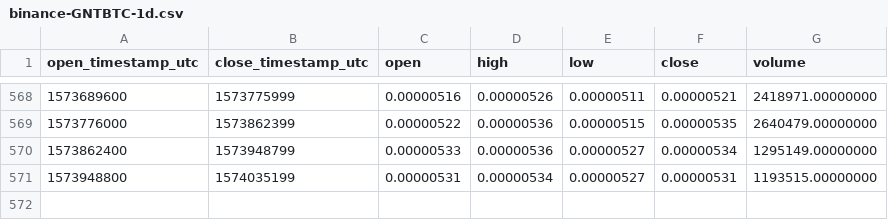
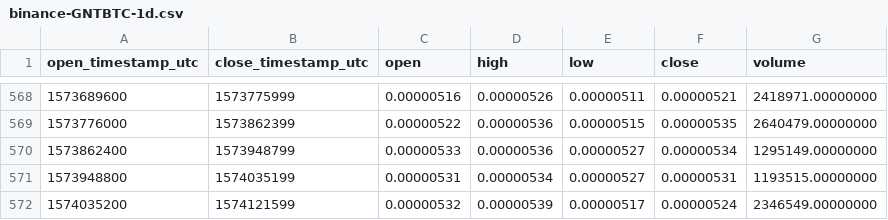
Before and after one commit to cryptobigbro/binance-GNTBTC, a CSV file: binance-GNTBTC-1d.csv, drawn as a sheet; only a part is shown, gaps mark what is left out.

Commit message:
Update OHLCV data.

```diff
--- a/binance-GNTBTC-1d.csv
+++ b/binance-GNTBTC-1d.csv
@@ -571 +571,2 @@ open_timestamp_utc,close_timestamp_utc,open,high,low,close,volume
 1573948800,1574035199,0.00000531,0.00000534,0.00000527,0.00000531,1193515.00000000
+1574035200,1574121599,0.00000532,0.00000539,0.00000517,0.00000524,2346549.00000000
```
Also changed, not shown: 1 other file.
